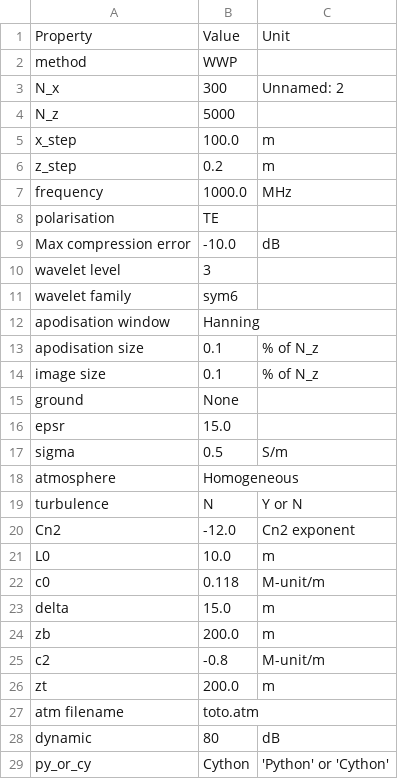
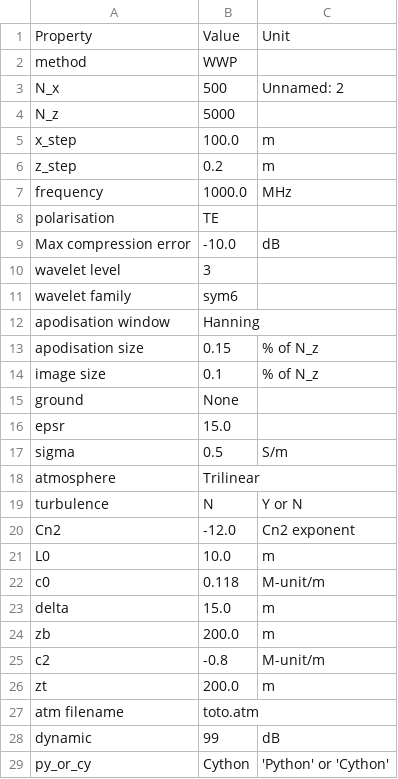
Before and after one commit to remi-douvenot/ssw-2d, a CSV file: propagation/inputs/configuration.csv, drawn as a sheet.

```diff
--- a/propagation/inputs/configuration.csv
+++ b/propagation/inputs/configuration.csv
@@ -2,3 +2,3 @@ Property,Value,Unit
 method,WWP,
-N_x,300,Unnamed: 2
+N_x,500,Unnamed: 2
 N_z,5000,
@@ -12,3 +12,3 @@ wavelet family,sym6,
 apodisation window,Hanning,
-apodisation size,0.1,% of N_z
+apodisation size,0.15,% of N_z
 image size,0.1,% of N_z
@@ -17,3 +17,3 @@ epsr,15.0,
 sigma,0.5,S/m
-atmosphere,Homogeneous,
+atmosphere,Trilinear,
 turbulence,N,Y or N
@@ -27,3 +27,3 @@ zt,200.0,m
 atm filename,toto.atm,
-dynamic,80,dB
+dynamic,99,dB
 py_or_cy,Cython,'Python' or 'Cython'
```
Also changed, not shown: propagation/outputs/configuration.csv, terrain/outputs/z_relief.csv, 9 other files.
